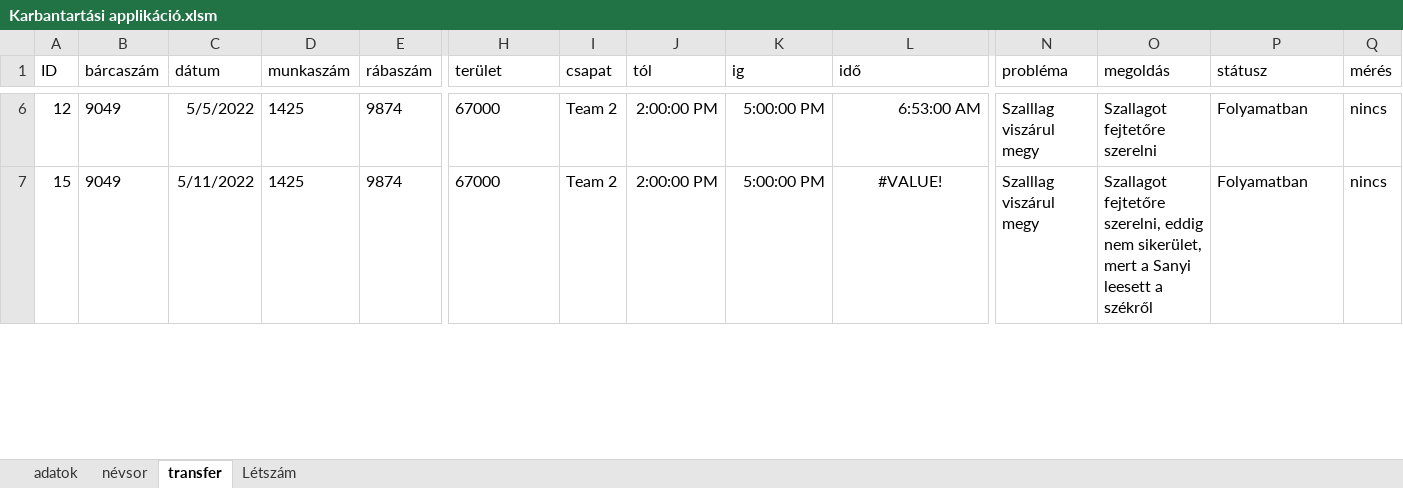
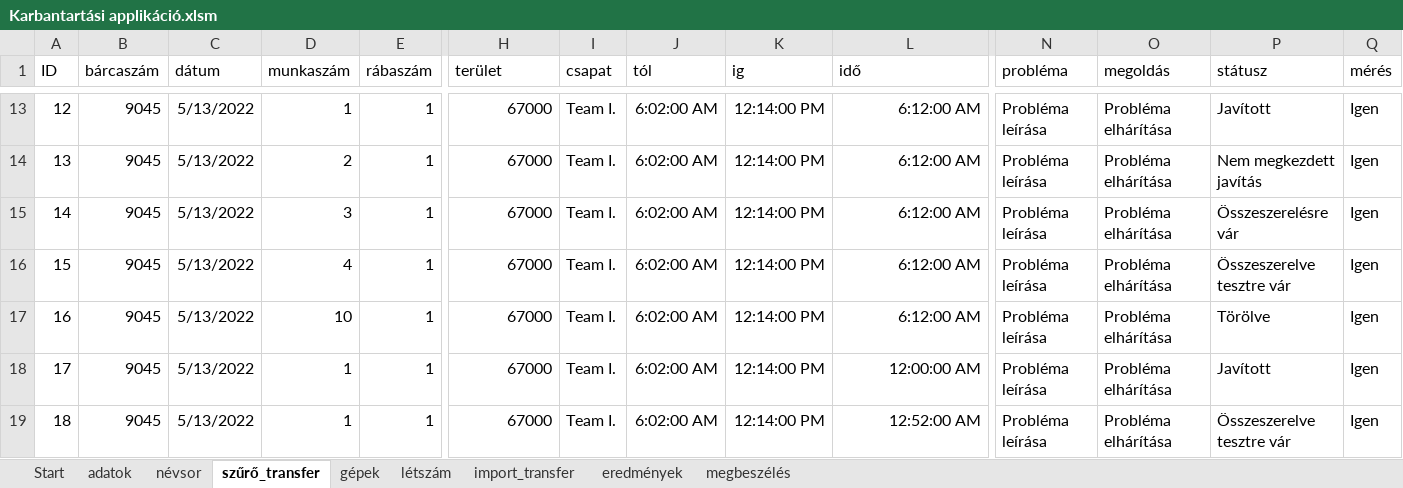
Before and after one commit to ncsprog/Karbantartasi_applikacio, an Excel workbook: Karbantartási applikáció.xlsm, sheet szűrő_transfer, drawn as a sheet; only a part is shown, gaps mark what is left out; values as stored, in another font and other column widths than the file's, no borders; addresses are those after the commit; rows hold the shown columns only; the diff covers the shown part only; the diff names each change by its address in the sheet, - before the commit and + after, or states it on an @@ line.

```diff
--- a/Karbantartási applikáció.xlsm (sheet szűrő_transfer)
+++ b/Karbantartási applikáció.xlsm (sheet szűrő_transfer)
-sheet tab: transfer
+sheet tab: szűrő_transfer
-sheet tab: Létszám
+sheet tab: létszám
+sheet tab: Start
+sheet tab: gépek
+sheet tab: import_transfer
+sheet tab: eredmények
+sheet tab: megbeszélés
-B13 (bárcaszám): 9049
+B13 (bárcaszám): 9045
-C13 (dátum): 5/5/2022
+C13 (dátum): 5/13/2022
-D13 (munkaszám): 1425
+D13 (munkaszám): 1
-E13 (rábaszám): 9874
+E13 (rábaszám): 1
-H13 alignment: left
+H13 alignment: right
-I13 (csapat): Team 2
+I13 (csapat): Team I.
-J13 (tól): 2:00:00 PM
+J13 (tól): 6:02:00 AM
-K13 (ig): 5:00:00 PM
+K13 (ig): 12:14:00 PM
-L13 (idő): 6:53:00 AM
+L13 (idő): 6:12:00 AM
-N13 (probléma): Szalllag viszárul megy
+N13 (probléma): Probléma leírása
-O13 (megoldás): Szallagot fejtetőre szerelni
+O13 (megoldás): Probléma elhárítása
-P13 (státusz): Folyamatban
+P13 (státusz): Javított
-Q13 (mérés): nincs
+Q13 (mérés): Igen
+row 14: 13 | 9045 | 5/13/2022 | 2 | 1 | 67000 | Team I. | 6:02:00 AM | 12:14:00 PM | 6:12:00 AM | Probléma leírása | Probléma elhárítása | Nem megkezdett javítás | Igen
+row 15: 14 | 9045 | 5/13/2022 | 3 | 1 | 67000 | Team I. | 6:02:00 AM | 12:14:00 PM | 6:12:00 AM | Probléma leírása | Probléma elhárítása | Összeszerelésre vár | Igen
-B16 (bárcaszám): 9049
+B16 (bárcaszám): 9045
-C16 (dátum): 5/11/2022
+C16 (dátum): 5/13/2022
-D16 (munkaszám): 1425
+D16 (munkaszám): 4
-E16 (rábaszám): 9874
+E16 (rábaszám): 1
-H16 alignment: left
+H16 alignment: right
-I16 (csapat): Team 2
+I16 (csapat): Team I.
-J16 (tól): 2:00:00 PM
+J16 (tól): 6:02:00 AM
-K16 (ig): 5:00:00 PM
+K16 (ig): 12:14:00 PM
-L16 (idő): #VALUE!
+L16 (idő): 6:12:00 AM
-L16 alignment: center
+L16 alignment: right
-N16 (probléma): Szalllag viszárul megy
+N16 (probléma): Probléma leírása
-O16 (megoldás): Szallagot fejtetőre szerelni, eddig nem sikerület, mert a Sanyi leesett a székről
+O16 (megoldás): Probléma elhárítása
-P16 (státusz): Folyamatban
+P16 (státusz): Összeszerelve tesztre vár
-Q16 (mérés): nincs
+Q16 (mérés): Igen
+row 17: 16 | 9045 | 5/13/2022 | 10 | 1 | 67000 | Team I. | 6:02:00 AM | 12:14:00 PM | 6:12:00 AM | Probléma leírása | Probléma elhárítása | Törölve | Igen
+row 18: 17 | 9045 | 5/13/2022 | 1 | 1 | 67000 | Team I. | 6:02:00 AM | 12:14:00 PM | 12:00:00 AM | Probléma leírása | Probléma elhárítása | Javított | Igen
+row 19: 18 | 9045 | 5/13/2022 | 1 | 1 | 67000 | Team I. | 6:02:00 AM | 12:14:00 PM | 12:52:00 AM | Probléma leírása | Probléma elhárítása | Összeszerelve tesztre vár | Igen
```
Also changed, not shown: 12 added rows, 72 edited cells and cell formats elsewhere in this sheet, sheet adatok, sheet létszám, charts or pictures.
